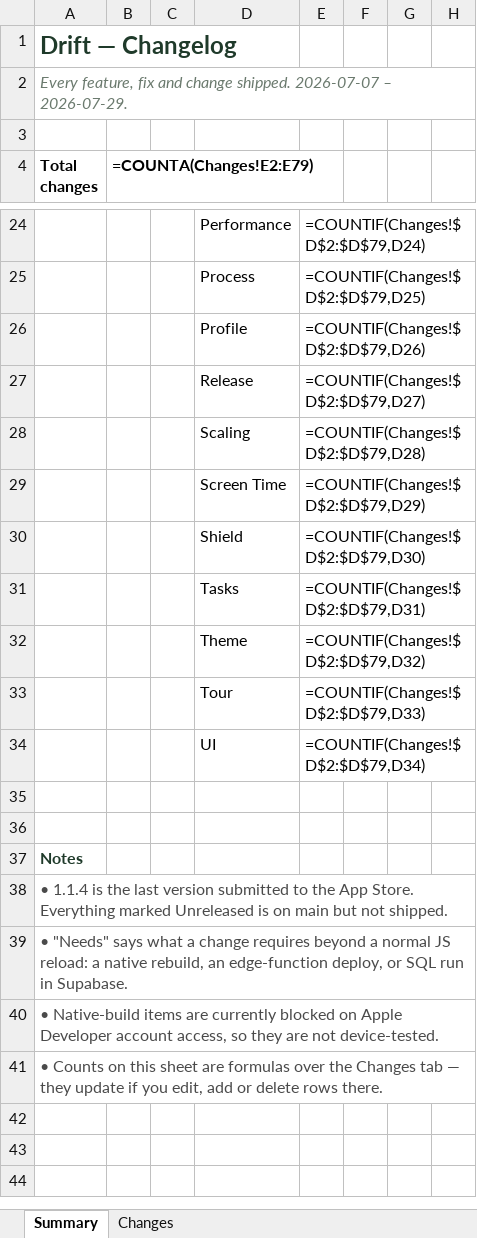
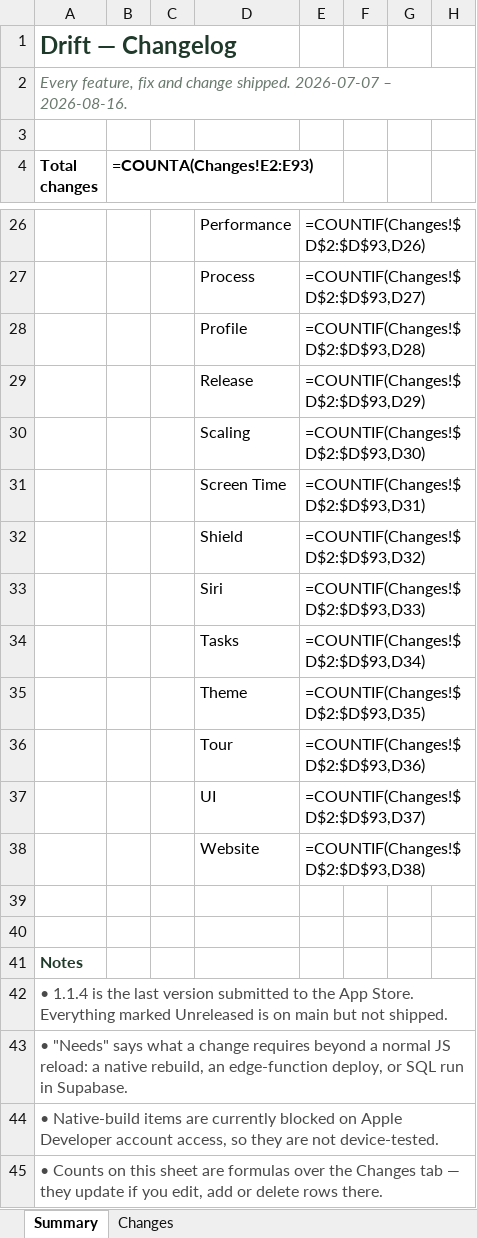
Before and after one commit to Dilan-B/Drift, an Excel workbook: Drift-changelog.xlsx, sheet Summary, drawn as a sheet; only a part is shown, gaps mark what is left out; values as stored, in another font and other column widths than the file's, no borders; formulas without a stored value are shown as written; addresses are those after the commit; the diff covers the shown part only; the diff names each change by its address in the sheet, - before the commit and + after, or states it on an @@ line.

```diff
--- a/Drift-changelog.xlsx (sheet Summary)
+++ b/Drift-changelog.xlsx (sheet Summary)
-A2 (Total changes): …2026-07-07 – 2026-07-29.
+A2 (Total changes): …2026-07-07 – 2026-08-16.
-B4: =COUNTA(Changes!E2:E79)
+B4: =COUNTA(Changes!E2:E93)
-E26: =COUNTIF(Changes!$D$2:$D$79,D24)
+E26: =COUNTIF(Changes!$D$2:$D$93,D26)
-E27: =COUNTIF(Changes!$D$2:$D$79,D25)
+E27: =COUNTIF(Changes!$D$2:$D$93,D27)
-E28: =COUNTIF(Changes!$D$2:$D$79,D26)
+E28: =COUNTIF(Changes!$D$2:$D$93,D28)
-E29: =COUNTIF(Changes!$D$2:$D$79,D27)
+E29: =COUNTIF(Changes!$D$2:$D$93,D29)
-E30: =COUNTIF(Changes!$D$2:$D$79,D28)
+E30: =COUNTIF(Changes!$D$2:$D$93,D30)
-E31: =COUNTIF(Changes!$D$2:$D$79,D29)
+E31: =COUNTIF(Changes!$D$2:$D$93,D31)
-E32: =COUNTIF(Changes!$D$2:$D$79,D30)
+E32: =COUNTIF(Changes!$D$2:$D$93,D32)
+row 33:  |  |  | Siri | =COUNTIF(Changes!$D$2:$D$93,D33)
-E34: =COUNTIF(Changes!$D$2:$D$79,D31)
+E34: =COUNTIF(Changes!$D$2:$D$93,D34)
-E35: =COUNTIF(Changes!$D$2:$D$79,D32)
+E35: =COUNTIF(Changes!$D$2:$D$93,D35)
-E36: =COUNTIF(Changes!$D$2:$D$79,D33)
+E36: =COUNTIF(Changes!$D$2:$D$93,D36)
-E37: =COUNTIF(Changes!$D$2:$D$79,D34)
+E37: =COUNTIF(Changes!$D$2:$D$93,D37)
+row 38:  |  |  | Website | =COUNTIF(Changes!$D$2:$D$93,D38)
```
Also changed, not shown: 2 added rows and 30 edited cells elsewhere in this sheet, sheet Changes, 4 other files.
